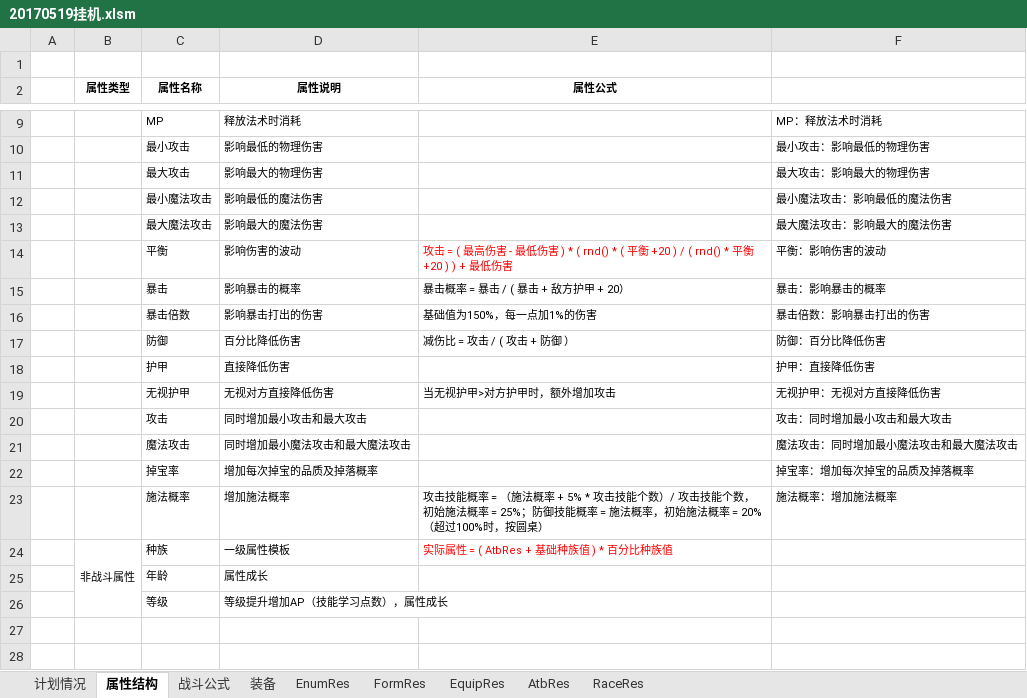
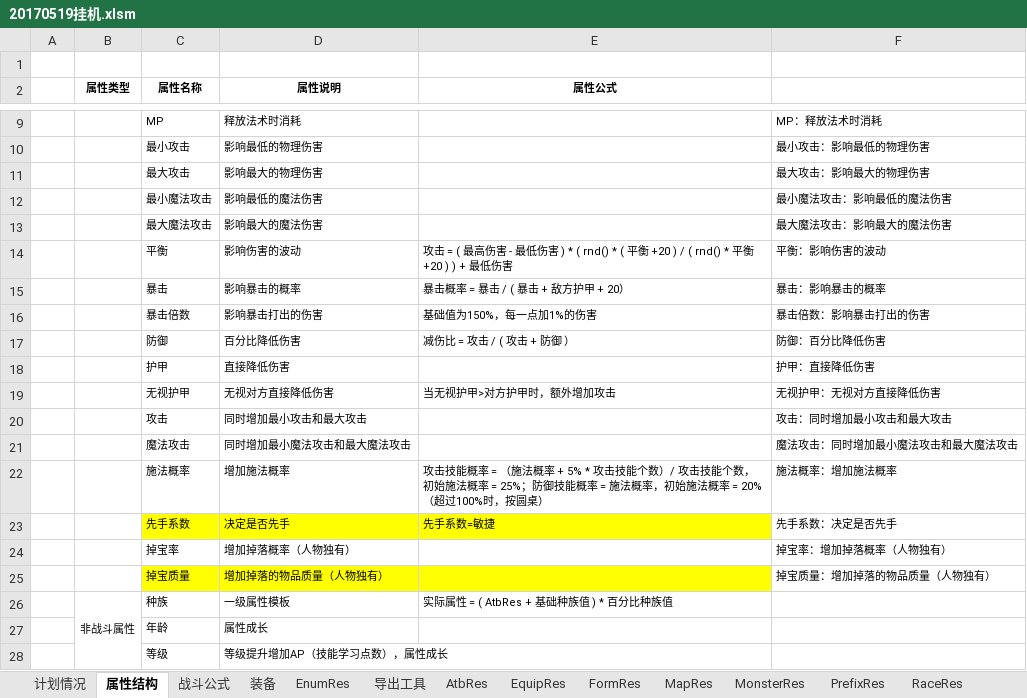
Before and after one commit to Deniulor/dragon, an Excel workbook: doc/20170519挂机.xlsm, sheet 属性结构, drawn as a sheet; only a part is shown, gaps mark what is left out; values as stored, in another font and other column widths than the file's, no borders; removed rows and columns are numbered as before the commit, all else as after; the diff names each change by its address in the sheet, - before the commit and + after, or states it on an @@ line.

```diff
--- a/doc/20170519挂机.xlsm (sheet 属性结构)
+++ b/doc/20170519挂机.xlsm (sheet 属性结构)
+sheet tab: 导出工具
+sheet tab: MapRes
+sheet tab: MonsterRes
+sheet tab: PrefixRes
@@ sheet tab order changed: 计划情况 | 属性结构 | 战斗公式 | 装备 | EnumRes | 导出工具 | AtbRes | EquipRes | FormRes | MapRes | MonsterRes | PrefixRes | RaceRes @@
-E14 text colour: #FF0000
+E14 text colour: black
-row 22:  |  | 掉宝率 | 增加每次掉宝的品质及掉落概率 |  | 掉宝率：增加每次掉宝的品质及掉落概率
+row 23:  |  | 先手系数 | 决定是否先手 | 先手系数=敏捷 | 先手系数：决定是否先手
+row 24:  |  | 掉宝率 | 增加掉落概率（人物独有） |  | 掉宝率：增加掉落概率（人物独有）
+row 25:  |  | 掉宝质量 | 增加掉落的物品质量（人物独有） |  | 掉宝质量：增加掉落的物品质量（人物独有）
-E26 text colour: #FF0000
+E26 text colour: black
```
Also changed, not shown: sheet EquipRes, sheet EnumRes, sheet AtbRes, sheet RaceRes, sheet FormRes, sheet 装备, other sheet tabs, formulas that keep their value, charts or pictures.
